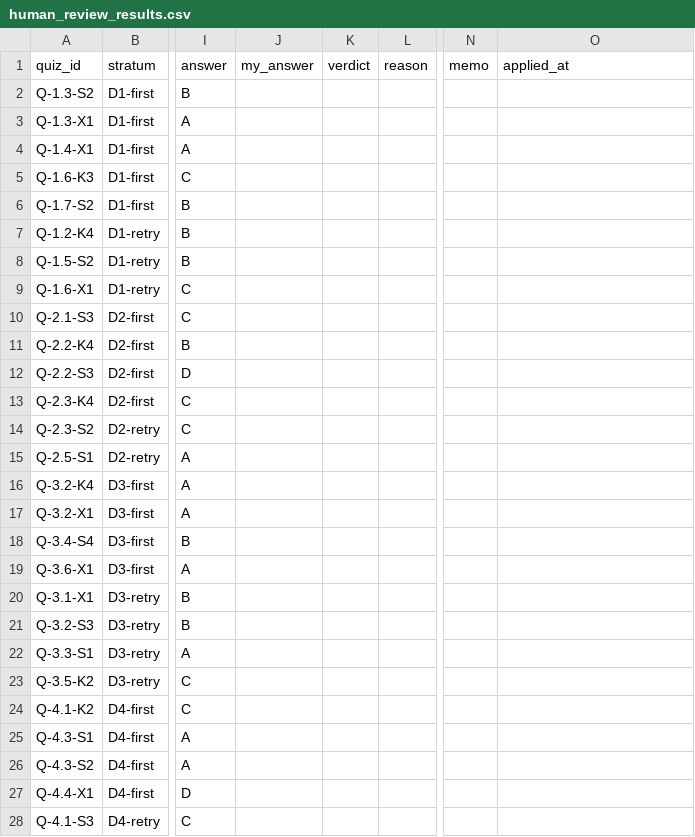
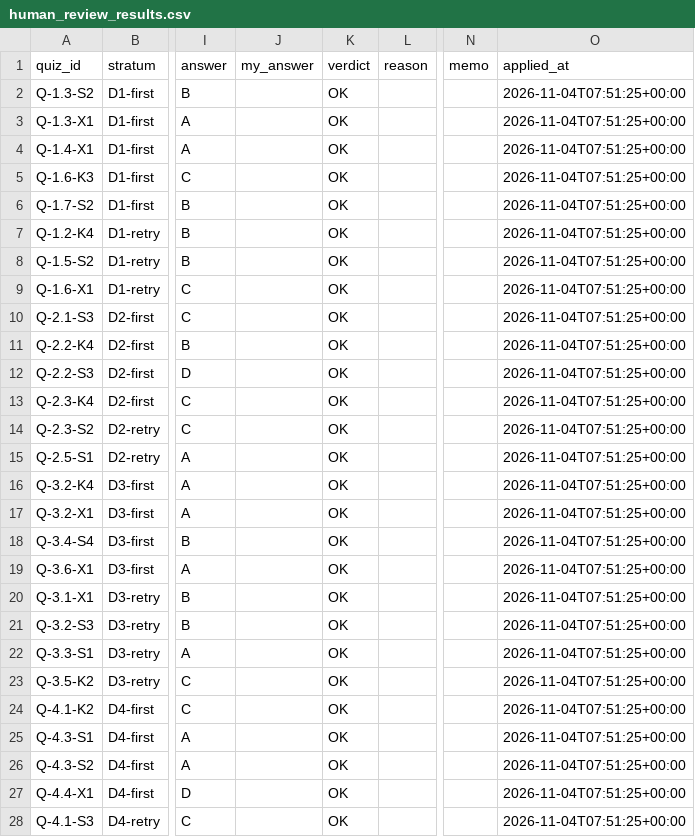
Before and after one commit to kainetic/ccaf-study-coach, a CSV file: evaluation/human_review_results.csv, drawn as a sheet; only a part is shown, gaps mark what is left out; the diff covers the shown part only; the diff names each change by its address in the sheet, - before the commit and + after, or states it on an @@ line.

```diff
--- a/evaluation/human_review_results.csv
+++ b/evaluation/human_review_results.csv
-K2:K28 (verdict): (empty)
+K2:K28 (verdict): OK
-O2:O28 (applied_at): (empty)
+O2:O28 (applied_at): 2026-11-04T07:51:25+00:00
```
Also changed, not shown: 22 edited cells elsewhere in this file, 4 other files.
